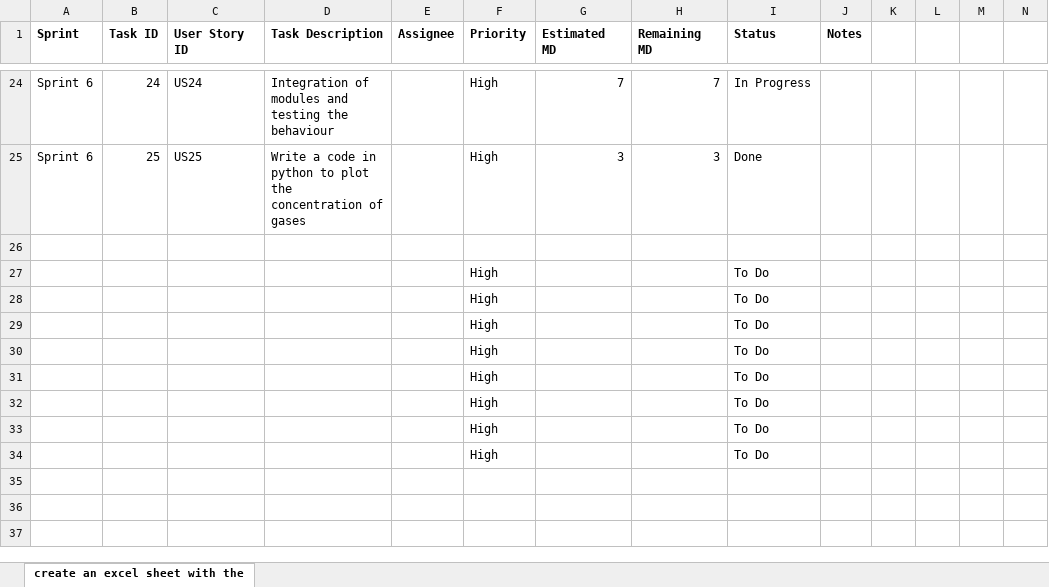
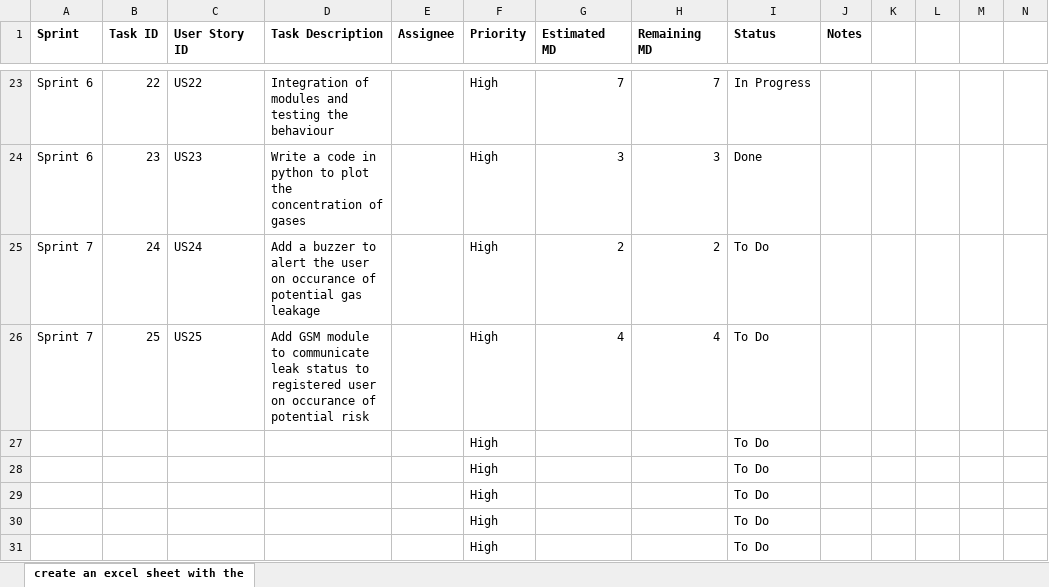
Before and after one commit to txr-academy/SafeFlame, an Excel workbook: Documents/Safeflame_Product Backlog_Rithika.xlsx, sheet create an excel sheet with the, drawn as a sheet; only a part is shown, gaps mark what is left out; the shorter side is filled out with more unchanged rows; values as stored, in another font and other column widths than the file's, no borders; removed rows and columns are numbered as before the commit, all else as after; the diff covers the shown part only; the diff names each change by its address in the sheet, - before the commit and + after, or states it on an @@ line.

Commit message:
product backlog updated

```diff
--- a/Documents/Safeflame_Product Backlog_Rithika.xlsx (sheet create an excel sheet with the)
+++ b/Documents/Safeflame_Product Backlog_Rithika.xlsx (sheet create an excel sheet with the)
-B23 (Task ID): 24
+B23 (Task ID): 22
-C23 (User Story ID): US24
+C23 (User Story ID): US22
-B24 (Task ID): 25
+B24 (Task ID): 23
-C24 (User Story ID): US25
+C24 (User Story ID): US23
-row 25: (empty)
+row 25: Sprint 7 | 24 | US24 | Add a buzzer to alert the user on occurance of potential gas leakage |  | High | 2 | 2 | To Do
-row 27:  |  |  |  |  | High |  |  | To Do
-row 28:  |  |  |  |  | High |  |  | To Do
+row 26: Sprint 7 | 25 | US25 | Add GSM module to communicate leak status to registered user on occurance of potential risk |  | High | 4 | 4 | To Do
```
Also changed, not shown: 1 added row, 2 removed rows and 28 edited cells elsewhere in this sheet, 1 other file.
